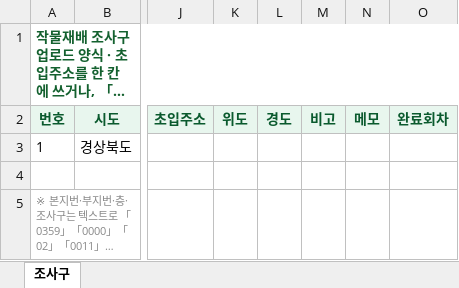
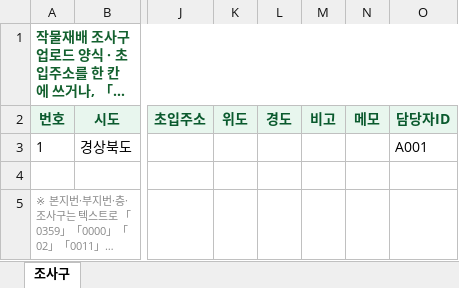
Before and after one commit to ubaldos00-ship-it/home, an Excel workbook: nongup_josagu/nongup_area_josagu.xlsx, sheet 조사구, drawn as a sheet; only a part is shown, gaps mark what is left out; long unchanged cells end in …; values as stored, in another font and other column widths than the file's, no borders; the diff names each change by its address in the sheet, - before the commit and + after, or states it on an @@ line.

```diff
--- a/nongup_josagu/nongup_area_josagu.xlsx (sheet 조사구)
+++ b/nongup_josagu/nongup_area_josagu.xlsx (sheet 조사구)
-O2: 완료회차
+O2: 담당자ID
-O3 (담당자ID): (empty)
+O3 (담당자ID): A001
```
Also changed, not shown: 1 other file.
